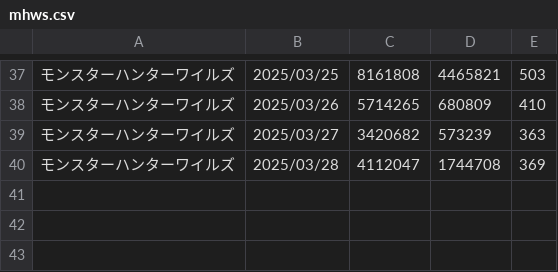
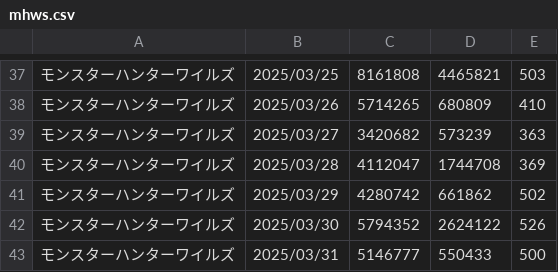
Before and after one commit to iwakiridrcm/youtube-find, a CSV file: mhws/mhws.csv, drawn as a sheet; only a part is shown, gaps mark what is left out.

```diff
--- a/mhws/mhws.csv
+++ b/mhws/mhws.csv
@@ -40 +40,4 @@
 モンスターハンターワイルズ,2025/03/28,4112047,1744708,369
+モンスターハンターワイルズ,2025/03/29,4280742,661862,502
+モンスターハンターワイルズ,2025/03/30,5794352,2624122,526
+モンスターハンターワイルズ,2025/03/31,5146777,550433,500
```
Also changed, not shown: tribenine_en/tribenine_en.csv, umamusume/umamusume.csv.
